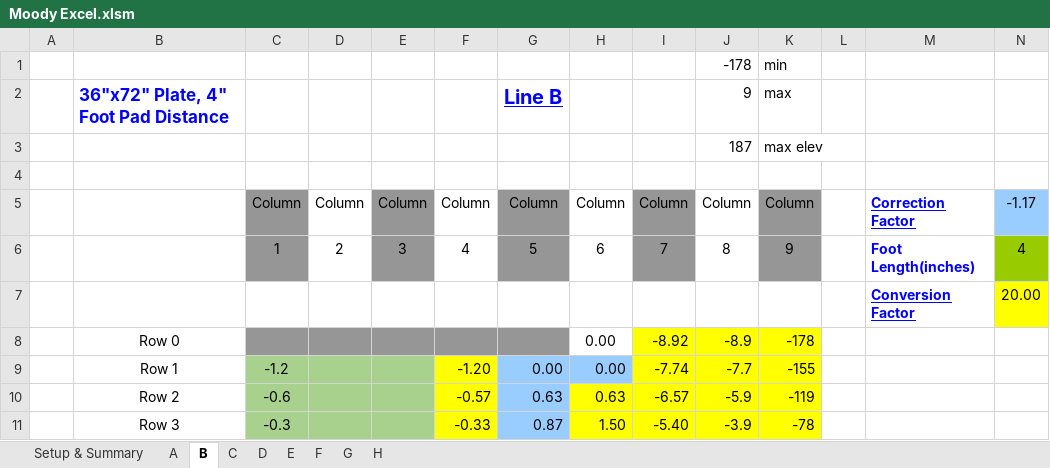
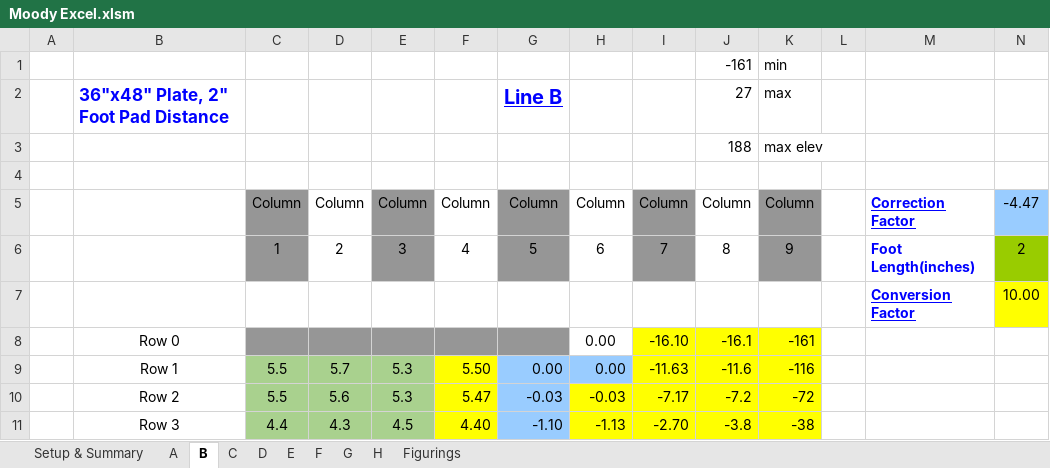
Before and after one commit to judooochp/Moody.xlsm, an Excel workbook: Moody Excel.xlsm, sheet B, drawn as a sheet; only a part is shown; values as stored, in another font and other column widths than the file's, no borders; conditional formats not drawn; removed rows and columns are numbered as before the commit, all else as after; the diff covers the shown part only; the diff names each change by its address in the sheet, - before the commit and + after, or states it on an @@ line.

```diff
--- a/Moody Excel.xlsm (sheet B)
+++ b/Moody Excel.xlsm (sheet B)
@@ sheet tab unhidden: Figurings @@
-J1: -178
+J1: -161
-B2: 36"x72" Plate, 4" Foot Pad Distance
+B2: 36"x48" Plate, 2" Foot Pad Distance
-J2: 9
+J2: 27
-J3: 187
+J3: 188
-N5: -1.17
+N5: -4.47
-N6: 4
+N6: 2
-N7: 20.00
+N7: 10.00
-row 8:  | Row 0 |  |  |  |  |  | 0.00 | -8.92 | -8.9 | -178
-row 9:  | Row 1 | -1.2 |  |  | -1.20 | 0.00 | 0.00 | -7.74 | -7.7 | -155
+row 8:  | Row 0 |  |  |  |  |  | 0.00 | -16.10 | -16.1 | -161
+row 9:  | Row 1 | 5.5 | 5.7 | 5.3 | 5.50 | 0.00 | 0.00 | -11.63 | -11.6 | -116
-C10: -0.6
+C10: 5.5
-D10: (empty)
+D10: 5.6
-E10: (empty)
+E10: 5.3
-F10: -0.57
+F10: 5.47
-G10: 0.63
+G10: -0.03
-H10: 0.63
+H10: -0.03
-I10: -6.57
+I10: -7.17
-J10: -5.9
+J10: -7.2
-K10: -119
+K10: -72
-C11: -0.3
+C11: 4.4
-D11: (empty)
+D11: 4.3
-E11: (empty)
+E11: 4.5
-F11: -0.33
+F11: 4.40
-G11: 0.87
+G11: -1.10
-H11: 1.50
+H11: -1.13
-I11: -5.40
+I11: -2.70
-J11: -3.9
+J11: -3.8
-K11: -78
+K11: -38
```
Also changed, not shown: 235 edited cells elsewhere in this sheet, sheet Setup & Summary, sheet A, sheet H, sheet E, sheet C, sheet G, 2 more sheets, charts or pictures.
